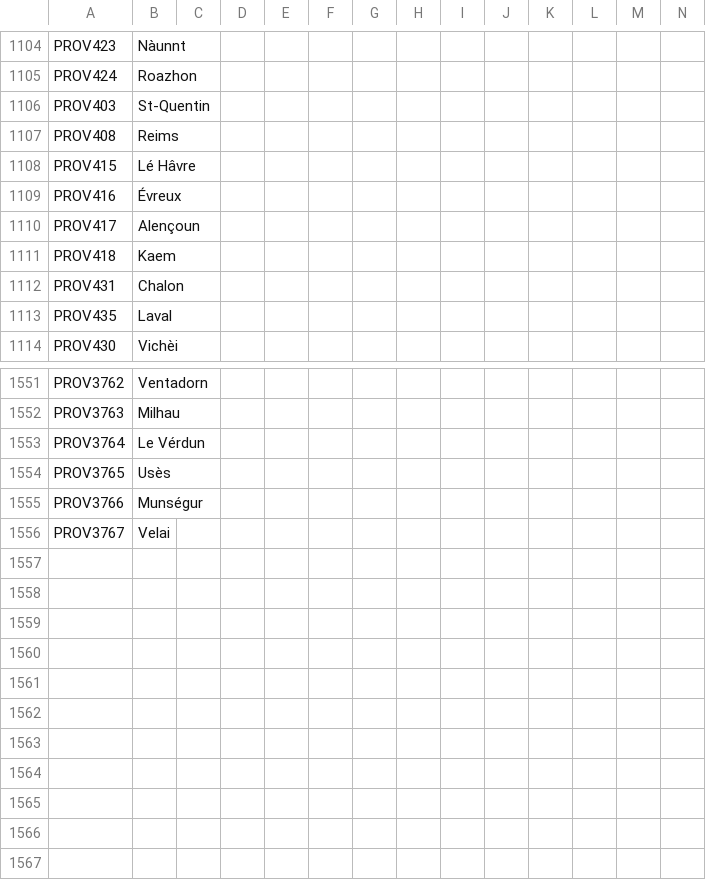
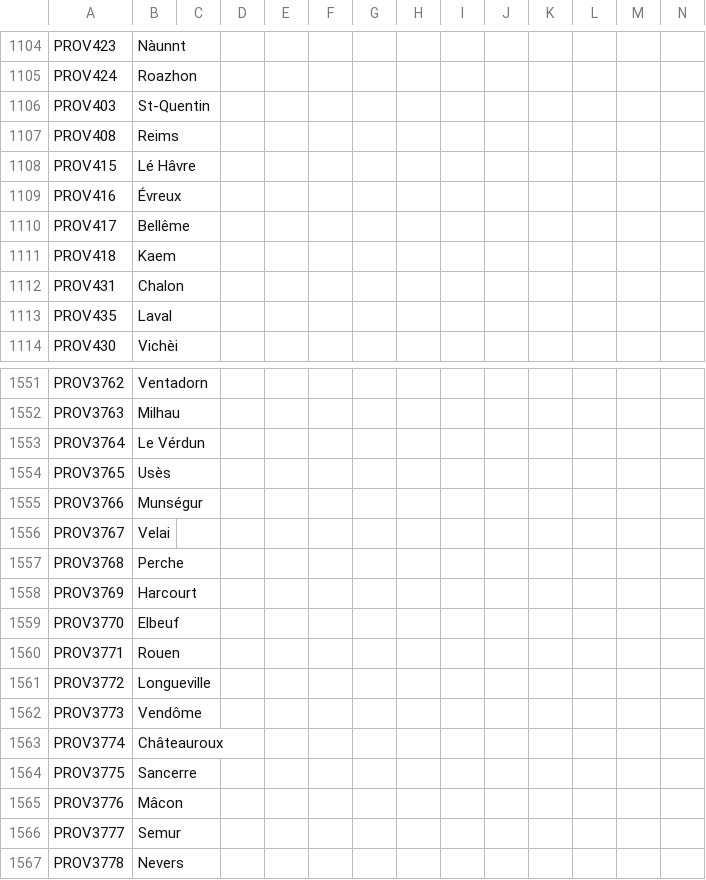
Before and after one commit to Don-Keiser/Kui-Oosel-Saabub, a CSV file: KOS/localisation/00_HPM_map.csv, drawn as a sheet; only a part is shown, gaps mark what is left out.

```diff
--- a/KOS/localisation/00_HPM_map.csv
+++ b/KOS/localisation/00_HPM_map.csv
@@ -1109,3 +1109,3 @@ PROV415;Lé Hâvre;;;;;;;;;;;;;
 PROV416;Évreux;;;;;;;;;;;;
-PROV417;Alençoun;;;;;;;;;;;;
+PROV417;Bellême;;;;;;;;;;;;
 PROV418;Kaem;;;;;;;;;;;;
@@ -1556 +1556,12 @@ PROV3766;Munségur;;;;;;;;;;;;;
 PROV3767;Velai;;;;;;;;;;;;;
+PROV3768;Perche;;;;;;;;;;;;;
+PROV3769;Harcourt;;;;;;;;;;;;;
+PROV3770;Elbeuf;;;;;;;;;;;;;
+PROV3771;Rouen;;;;;;;;;;;;;
+PROV3772;Longueville;;;;;;;;;;;;;
+PROV3773;Vendôme;;;;;;;;;;;;;
+PROV3774;Châteauroux;;;;;;;;;;;;;
+PROV3775;Sancerre;;;;;;;;;;;;;
+PROV3776;Mâcon;;;;;;;;;;;;;
+PROV3777;Semur;;;;;;;;;;;;;
+PROV3778;Nevers;;;;;;;;;;;;;
```
Also changed, not shown: KOS/localisation/ooselid_countries.csv, KOS/map/definition.csv, 53 other files.
